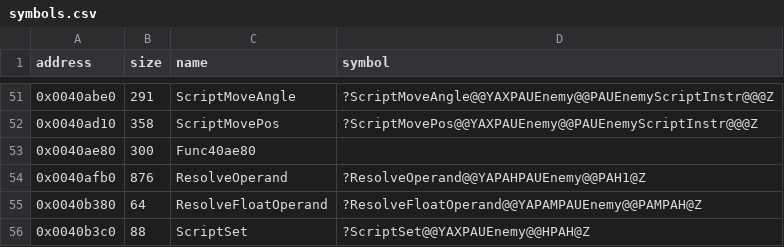
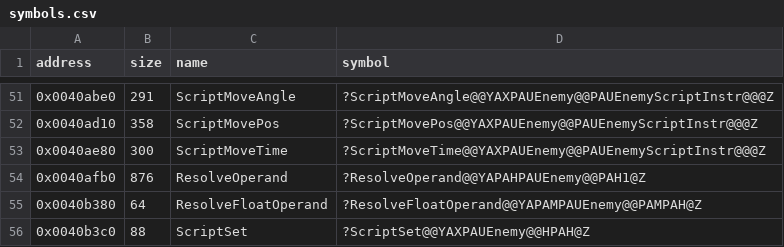
Before and after one commit to Cirno-Labs/th06, a CSV file: config/symbols.csv, drawn as a sheet; only a part is shown, gaps mark what is left out.

Commit message:
Decompile ScriptMoveTime (0x40ae80)
Starts a timed move at the enemy's own angle and speed.

```diff
--- a/config/symbols.csv
+++ b/config/symbols.csv
@@ -52,3 +52,3 @@ address,size,name,symbol
 0x0040ad10,358,ScriptMovePos,?ScriptMovePos@@YAXPAUEnemy@@PAUEnemyScriptInstr@@@Z
-0x0040ae80,300,Func40ae80,
+0x0040ae80,300,ScriptMoveTime,?ScriptMoveTime@@YAXPAUEnemy@@PAUEnemyScriptInstr@@@Z
 0x0040afb0,876,ResolveOperand,?ResolveOperand@@YAPAHPAUEnemy@@PAH1@Z
```
Also changed, not shown: 3 other files.
